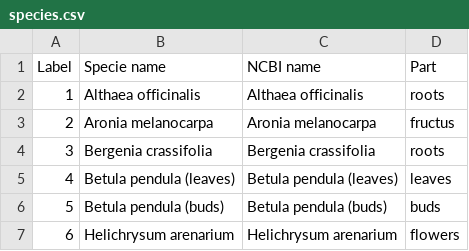
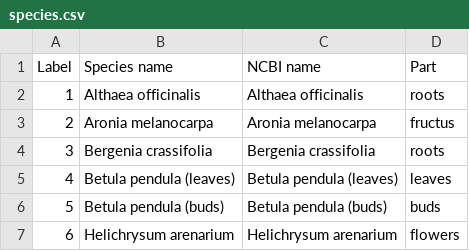
Before and after one commit to kharyuk/chemfin-plasp, a CSV file: data/species.csv, drawn as a sheet; only a part is shown.

Commit message:
small fix of column name

```diff
--- a/data/species.csv
+++ b/data/species.csv
@@ -1,2 +1,2 @@
-Label,Specie name,NCBI name,Part
+Label,Species name,NCBI name,Part
 1,Althaea officinalis,Althaea officinalis,roots
```
